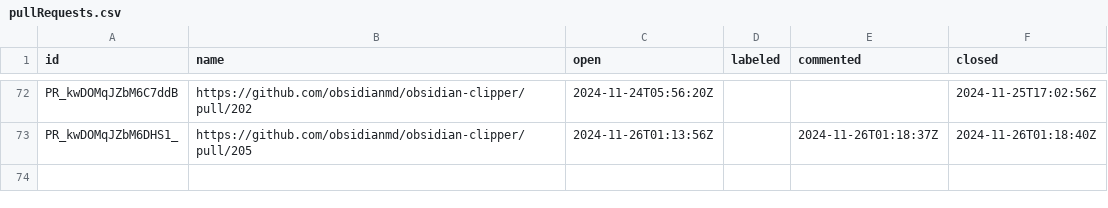
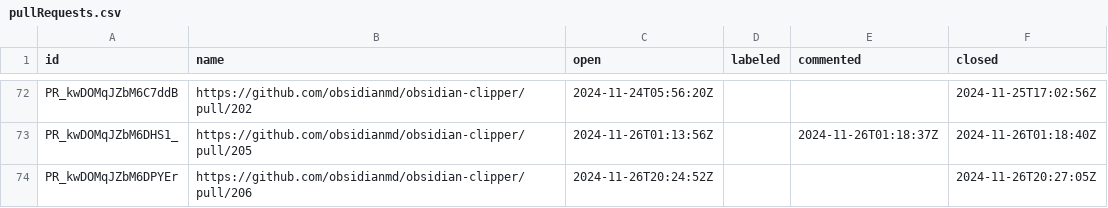
Before and after one commit to joethei/oselvar-metrics, a CSV file: data/obsidianmd/obsidian-clipper/pullRequests.csv, drawn as a sheet; only a part is shown, gaps mark what is left out; the diff names each change by its address in the sheet, - before the commit and + after, or states it on an @@ line.

```diff
--- a/data/obsidianmd/obsidian-clipper/pullRequests.csv
+++ b/data/obsidianmd/obsidian-clipper/pullRequests.csv
+row 74: PR_kwDOMqJZbM6DPYEr | https://github.com/obsidianmd/obsidian-clipper/pull/206 | 2024-11-26T20:24:52Z |  |  | 2024-11-26T20:27:05Z
```
Also changed, not shown: data/obsidianmd/obsidian-clipper/issues.csv, data/obsidianmd/obsidian-help/issues.csv, 1 other file.
